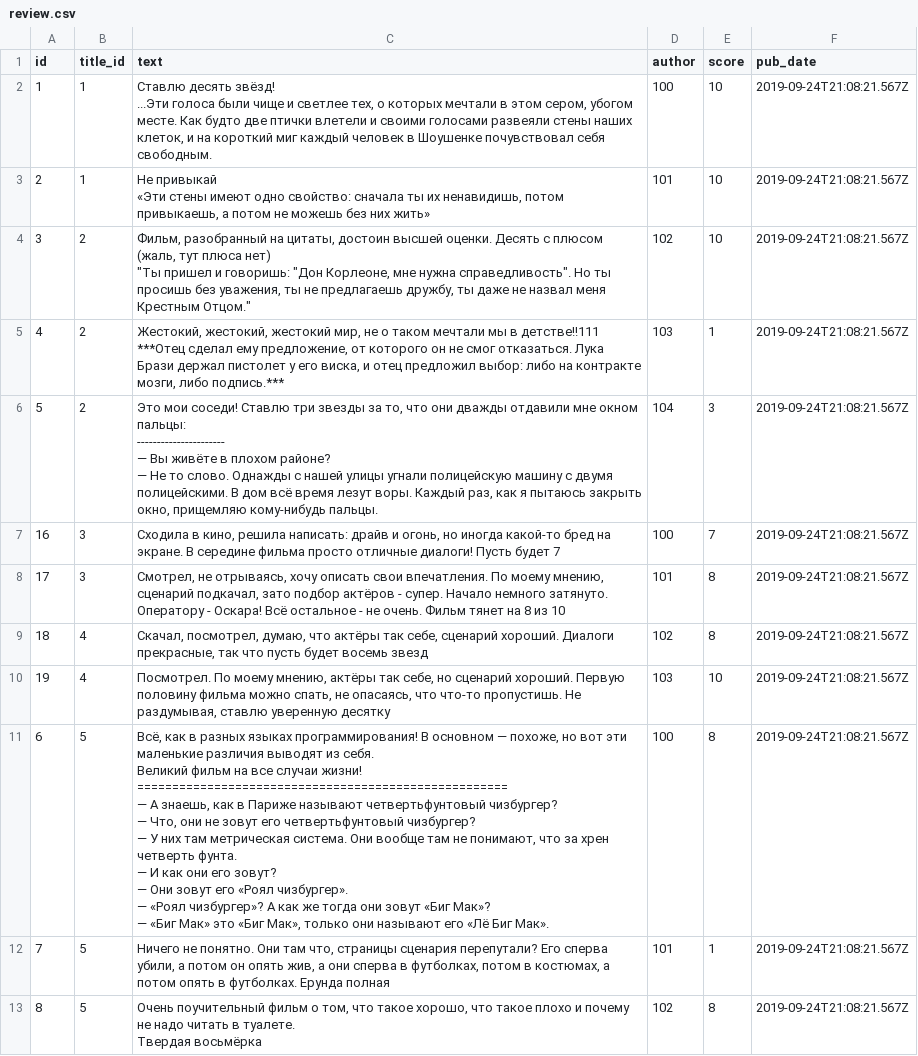
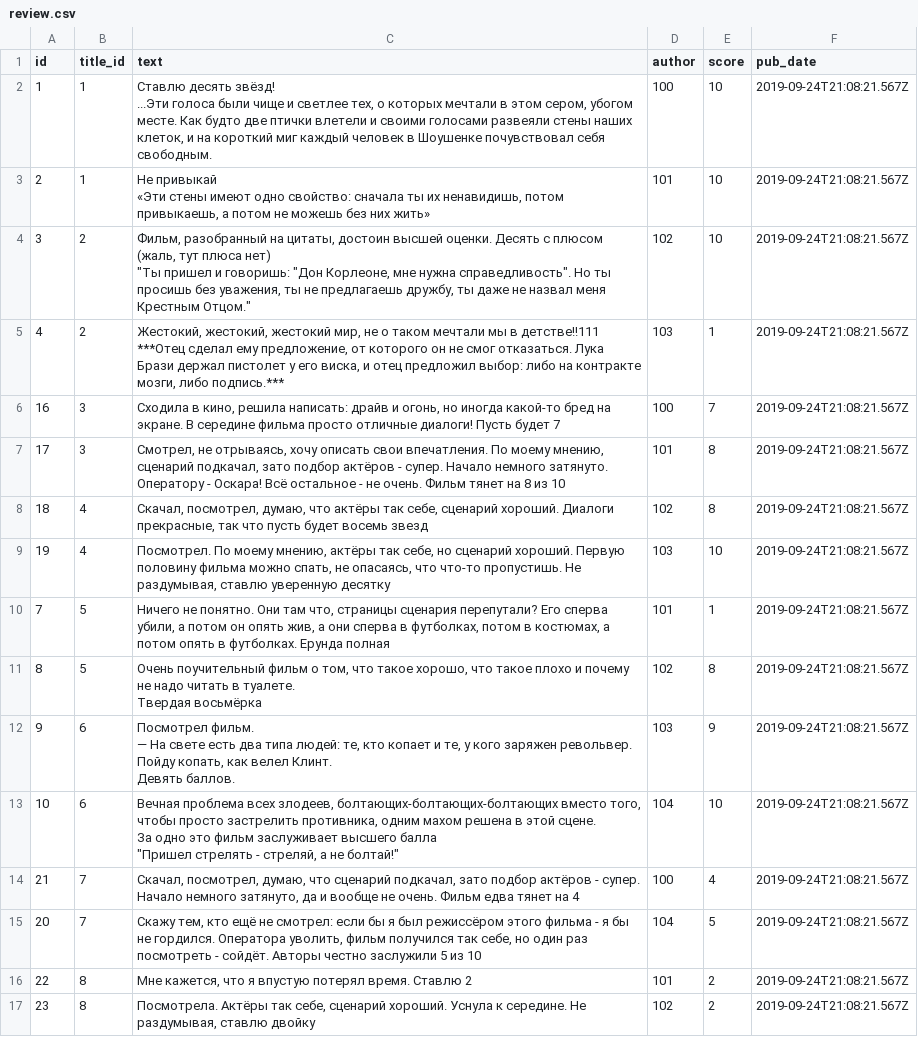
Before and after one commit to victoria-prog/API-Yamdb, a CSV file: api_yamdb/static/data/review.csv, drawn as a sheet; only a part is shown; the shorter side is filled out with more unchanged rows; ↵ is a line break in a cell; the diff names each change by its address in the sheet, - before the commit and + after, or states it on an @@ line.

```diff
--- a/api_yamdb/static/data/review.csv
+++ b/api_yamdb/static/data/review.csv
-row 6: 5 | 2 | Это мои соседи! Ставлю три звезды за то, что они дважды отдавили мне окном пальцы: ↵ ---------------------- ↵ — Вы живёте в плохом районе? ↵ — Не то слово. Однажды с нашей улицы угнали полицейскую машину с двумя полицейскими. В дом всё время лезут воры. Каждый раз, как я пытаюсь закрыть окно, прищемляю кому-нибудь пальцы. | 104 | 3 | 2019-09-24T21:08:21.567Z
-row 11: 6 | 5 | Всё, как в разных языках программирования! В основном — похоже, но вот эти маленькие различия выводят из себя. ↵ Великий фильм на все случаи жизни! ↵ ===================================================== ↵ — А знаешь, как в Париже называют четвертьфунтовый чизбургер? ↵ — Что, они не зовут его четвертьфунтовый чизбургер? ↵ — У них там метрическая система. Они вообще там не понимают, что за хрен четверть фунта. ↵ — И как они его зовут? ↵ — Они зовут его «Роял чизбургер». ↵ — «Роял чизбургер»? А как же тогда они зовут «Биг Мак»? ↵ — «Биг Мак» это «Биг Мак», только они называют его «Лё Биг Мак». | 100 | 8 | 2019-09-24T21:08:21.567Z
```
Also changed, not shown: api_yamdb/static/data/titles.csv, api_yamdb/static/data/users.csv, 42 other files.
